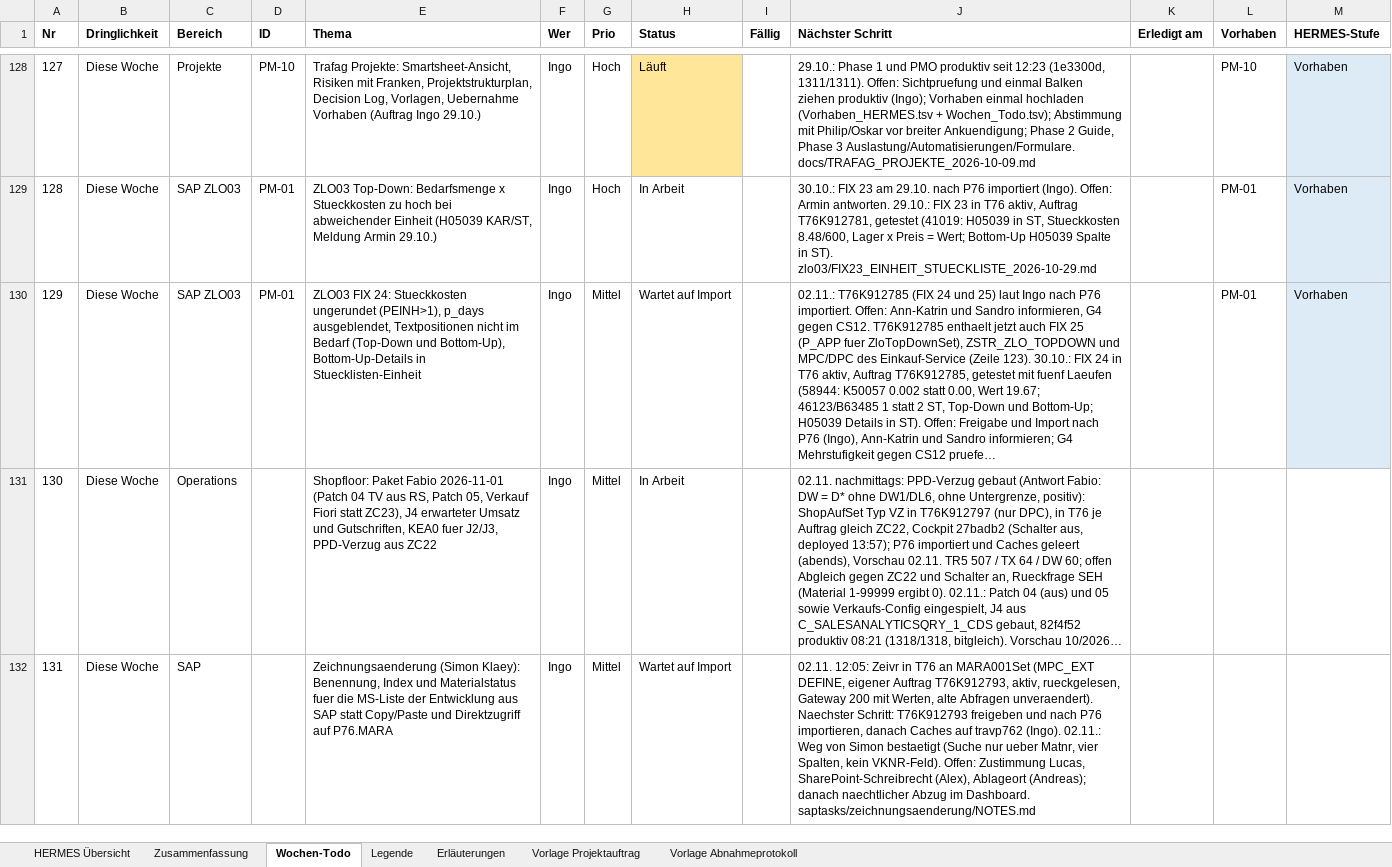
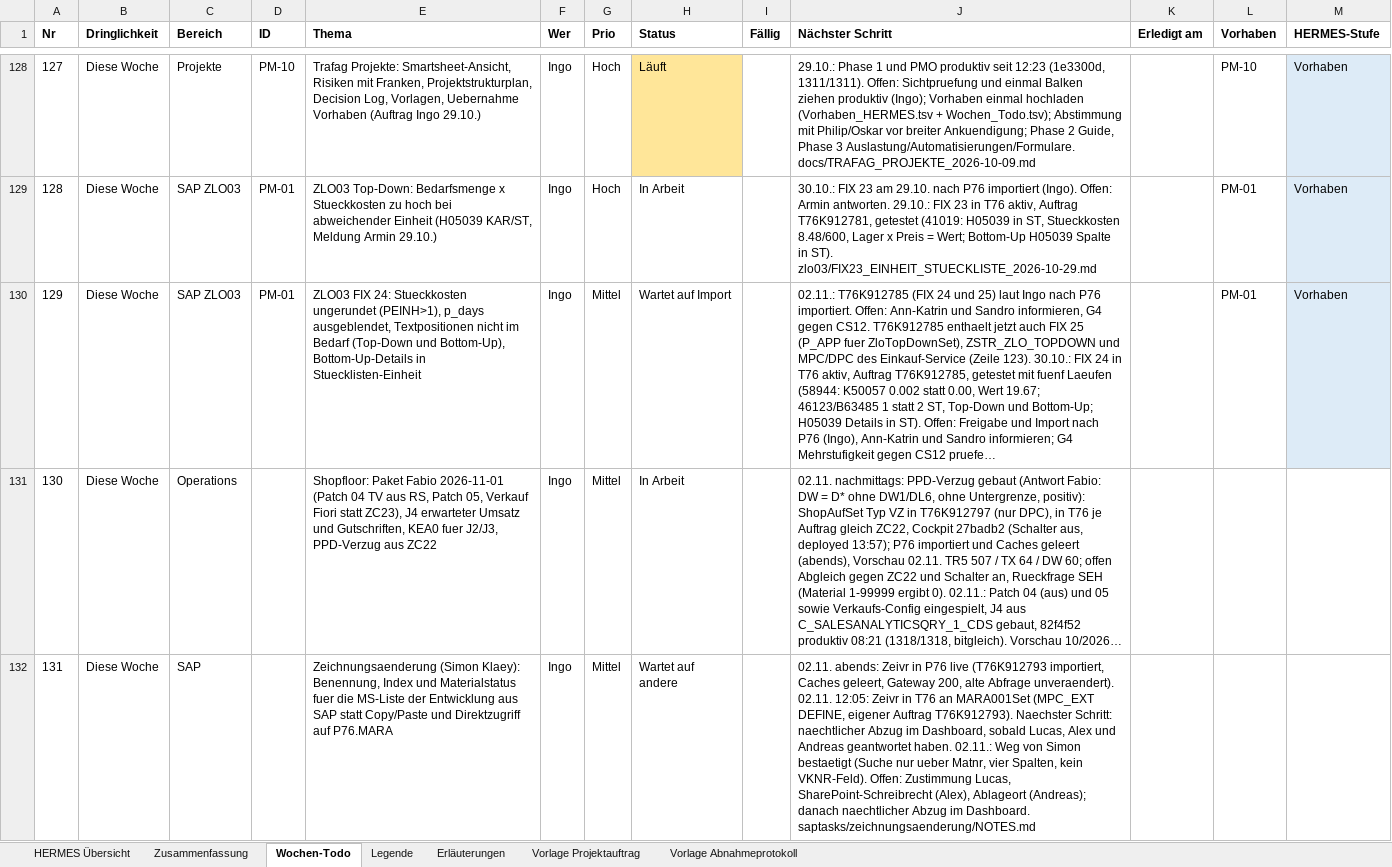
Before and after one commit to metacube2/Ai, an Excel workbook: TrafagSalesExporter/projektmanagement/Wochen_Todo.xlsx, sheet Wochen-Todo, drawn as a sheet; only a part is shown, gaps mark what is left out; long unchanged cells end in …; values as stored, in another font and other column widths than the file's, no borders; the diff names each change by its address in the sheet, - before the commit and + after, or states it on an @@ line.

```diff
--- a/TrafagSalesExporter/projektmanagement/Wochen_Todo.xlsx (sheet Wochen-Todo)
+++ b/TrafagSalesExporter/projektmanagement/Wochen_Todo.xlsx (sheet Wochen-Todo)
-H132 (Status): Wartet auf Import
+H132 (Status): Wartet auf andere
-J132 (Nächster Schritt): 02.11. 12:05: Zeivr in T76 an MARA001Set (MPC_EXT DEFINE, eigener Auftrag T76K912793, aktiv, rueckgelesen, Gateway 200 mit Werten, alte Abfragen unveraendert). Naechster Schritt: T76K912793 freigeben und nach P76 importieren, danach Caches auf travp762 (Ingo). 02.11.: Weg…
+J132 (Nächster Schritt): 02.11. abends: Zeivr in P76 live (T76K912793 importiert, Caches geleert, Gateway 200, alte Abfrage unveraendert). 02.11. 12:05: Zeivr in T76 an MARA001Set (MPC_EXT DEFINE, eigener Auftrag T76K912793). Naechster Schritt: naechtlicher Abzug im Dashboard, sobald Lucas, Alex und Andreas geantwortet haben. 02.11.: Weg…
```
Also changed, not shown: TrafagSalesExporter/projektmanagement/Status_kurz.xlsx, 6 other files.
